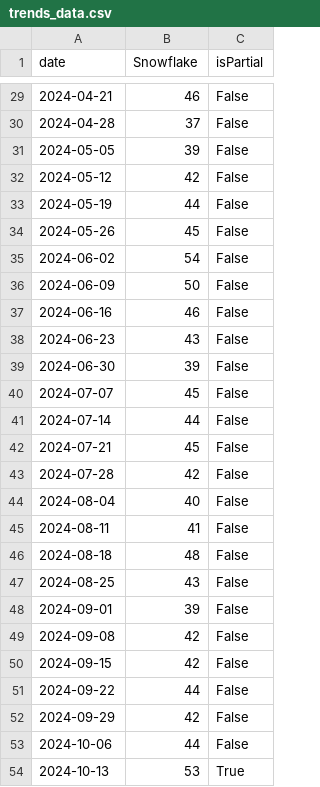
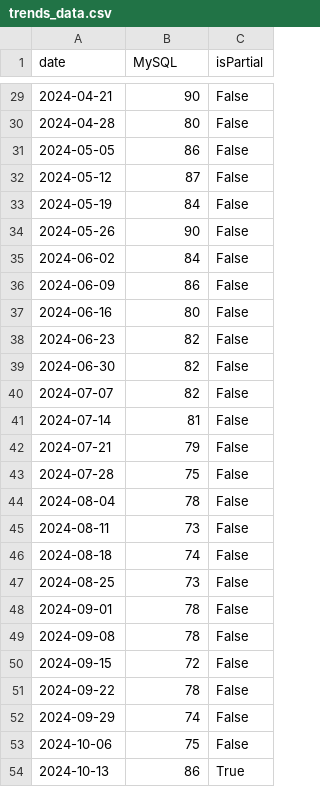
Before and after one commit to GodHad/DBMS-ranking-AI, a CSV file: trends_data.csv, drawn as a sheet; only a part is shown, gaps mark what is left out; the diff covers the shown part only.

```diff
--- a/trends_data.csv
+++ b/trends_data.csv
@@ -1 +1 @@
-date,Snowflake,isPartial
+date,MySQL,isPartial
@@ -29,26 +29,26 @@ date,Snowflake,isPartial
-2024-04-21,46,False
-2024-04-28,37,False
-2024-05-05,39,False
-2024-05-12,42,False
-2024-05-19,44,False
-2024-05-26,45,False
-2024-06-02,54,False
-2024-06-09,50,False
-2024-06-16,46,False
-2024-06-23,43,False
-2024-06-30,39,False
-2024-07-07,45,False
-2024-07-14,44,False
-2024-07-21,45,False
-2024-07-28,42,False
-2024-08-04,40,False
-2024-08-11,41,False
-2024-08-18,48,False
-2024-08-25,43,False
-2024-09-01,39,False
-2024-09-08,42,False
-2024-09-15,42,False
-2024-09-22,44,False
-2024-09-29,42,False
-2024-10-06,44,False
-2024-10-13,53,True
+2024-04-21,90,False
+2024-04-28,80,False
+2024-05-05,86,False
+2024-05-12,87,False
+2024-05-19,84,False
+2024-05-26,90,False
+2024-06-02,84,False
+2024-06-09,86,False
+2024-06-16,80,False
+2024-06-23,82,False
+2024-06-30,82,False
+2024-07-07,82,False
+2024-07-14,81,False
+2024-07-21,79,False
+2024-07-28,75,False
+2024-08-04,78,False
+2024-08-11,73,False
+2024-08-18,74,False
+2024-08-25,73,False
+2024-09-01,78,False
+2024-09-08,78,False
+2024-09-15,72,False
+2024-09-22,78,False
+2024-09-29,74,False
+2024-10-06,75,False
+2024-10-13,86,True
```
Also changed, not shown: 27 edited cells elsewhere in this file, trends_data_by_country_weekly.csv, 16 other files.
